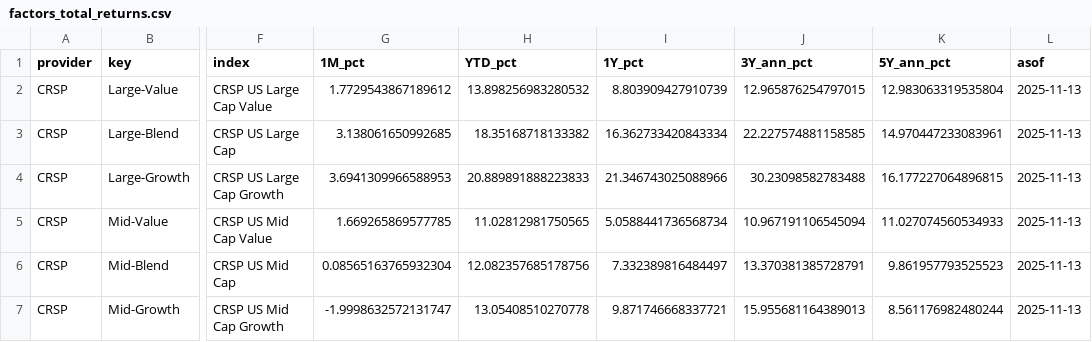
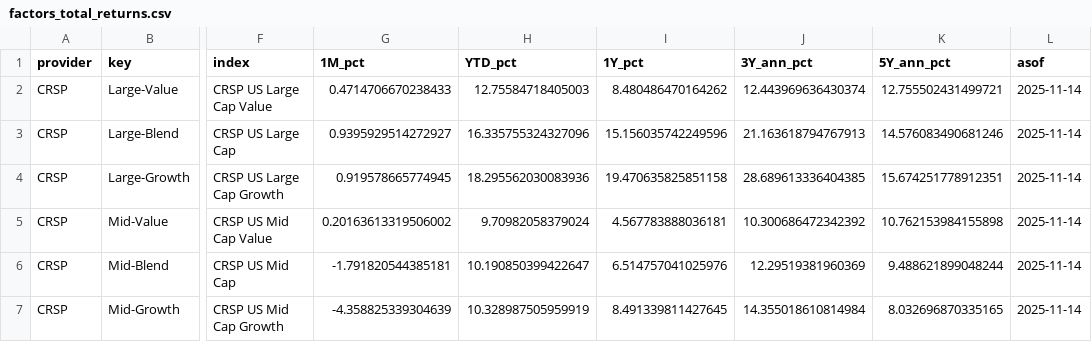
Before and after one commit to bankeronwheels-raph/quilt-outputs, a CSV file: factors_total_returns.csv, drawn as a sheet; only a part is shown, gaps mark what is left out; the diff covers the shown part only; the diff names each change by its address in the sheet, - before the commit and + after, or states it on an @@ line.

Commit message:
Update factors_total_returns.csv [skip ci]

```diff
--- a/factors_total_returns.csv
+++ b/factors_total_returns.csv
-G2 (1M_pct): 1.7729543867189612
+G2 (1M_pct): 0.4714706670238433
-H2 (YTD_pct): 13.898256983280532
+H2 (YTD_pct): 12.75584718405003
-I2 (1Y_pct): 8.803909427910739
+I2 (1Y_pct): 8.480486470164262
-J2 (3Y_ann_pct): 12.965876254797015
+J2 (3Y_ann_pct): 12.443969636430374
-K2 (5Y_ann_pct): 12.983063319535804
+K2 (5Y_ann_pct): 12.755502431499721
-L2:L7 (asof): 2025-11-13
+L2:L7 (asof): 2025-11-14
-G3 (1M_pct): 3.138061650992685
+G3 (1M_pct): 0.9395929514272927
-H3 (YTD_pct): 18.35168718133382
+H3 (YTD_pct): 16.335755324327096
-I3 (1Y_pct): 16.362733420843334
+I3 (1Y_pct): 15.156035742249596
-J3 (3Y_ann_pct): 22.227574881158585
+J3 (3Y_ann_pct): 21.163618794767913
-K3 (5Y_ann_pct): 14.970447233083961
+K3 (5Y_ann_pct): 14.576083490681246
-G4 (1M_pct): 3.6941309966588953
+G4 (1M_pct): 0.919578665774945
-H4 (YTD_pct): 20.889891888223833
+H4 (YTD_pct): 18.295562030083936
-I4 (1Y_pct): 21.346743025088966
+I4 (1Y_pct): 19.470635825851158
-J4 (3Y_ann_pct): 30.23098582783488
+J4 (3Y_ann_pct): 28.689613336404385
-K4 (5Y_ann_pct): 16.177227064896815
+K4 (5Y_ann_pct): 15.674251778912351
-G5 (1M_pct): 1.669265869577785
+G5 (1M_pct): 0.20163613319506002
-H5 (YTD_pct): 11.02812981750565
+H5 (YTD_pct): 9.70982058379024
-I5 (1Y_pct): 5.0588441736568734
+I5 (1Y_pct): 4.567783888036181
-J5 (3Y_ann_pct): 10.967191106545094
+J5 (3Y_ann_pct): 10.300686472342392
-K5 (5Y_ann_pct): 11.027074560534933
+K5 (5Y_ann_pct): 10.762153984155898
-G6 (1M_pct): 0.08565163765932304
+G6 (1M_pct): -1.791820544385181
-H6 (YTD_pct): 12.082357685178756
+H6 (YTD_pct): 10.190850399422647
-I6 (1Y_pct): 7.332389816484497
+I6 (1Y_pct): 6.514757041025976
-J6 (3Y_ann_pct): 13.370381385728791
+J6 (3Y_ann_pct): 12.29519381960369
-K6 (5Y_ann_pct): 9.861957793525523
+K6 (5Y_ann_pct): 9.488621899048244
-G7 (1M_pct): -1.9998632572131747
+G7 (1M_pct): -4.358825339304639
-H7 (YTD_pct): 13.05408510270778
+H7 (YTD_pct): 10.328987505959919
-I7 (1Y_pct): 9.871746668337721
+I7 (1Y_pct): 8.491339811427645
-J7 (3Y_ann_pct): 15.955681164389013
+J7 (3Y_ann_pct): 14.355018610814984
-K7 (5Y_ann_pct): 8.561176982480244
+K7 (5Y_ann_pct): 8.032696870335165
```
Also changed, not shown: 72 edited cells elsewhere in this file.
